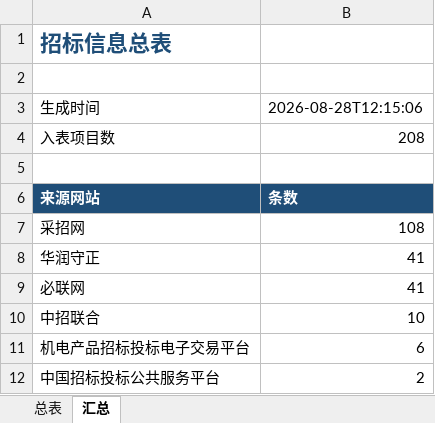
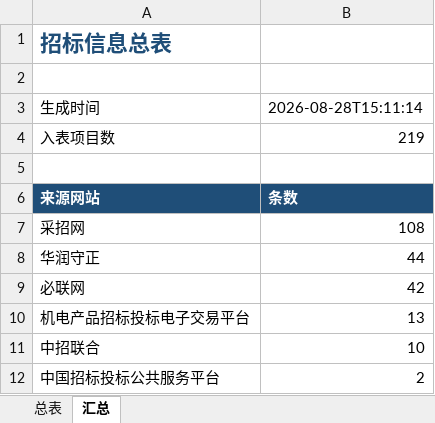
Before and after one commit to d2vs8pz7rj-create/d2vs8pz7rj-create.github.io, an Excel workbook: downloads/招标信息总表.xlsx, sheet 汇总, drawn as a sheet; values as stored, in another font and other column widths than the file's, no borders; removed rows and columns are numbered as before the commit, all else as after; the diff names each change by its address in the sheet, - before the commit and + after, or states it on an @@ line.

```diff
--- a/downloads/招标信息总表.xlsx (sheet 汇总)
+++ b/downloads/招标信息总表.xlsx (sheet 汇总)
-B3: 2026-08-28T12:15:06
+B3: 2026-08-28T15:11:14
-B4: 208
+B4: 219
-B8: 41
+B8: 44
-B9: 41
+B9: 42
+row 10: 机电产品招标投标电子交易平台 | 13
-row 11: 机电产品招标投标电子交易平台 | 6
```
Also changed, not shown: sheet 总表.
